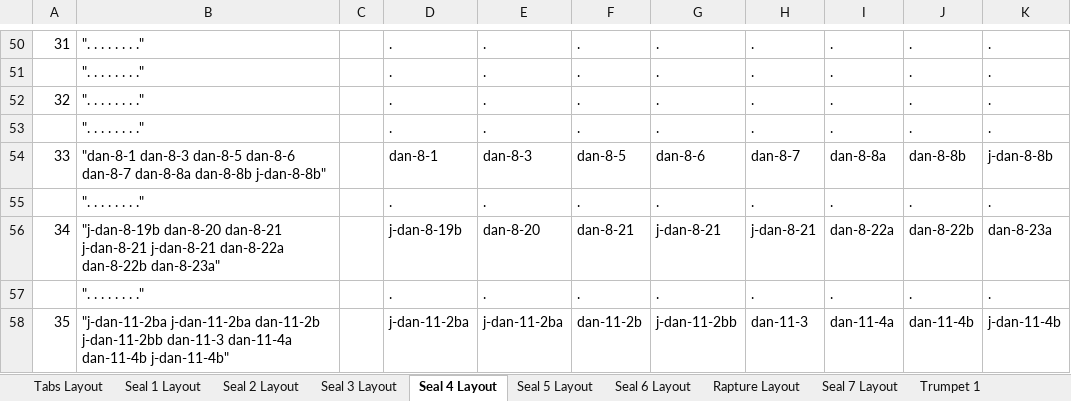
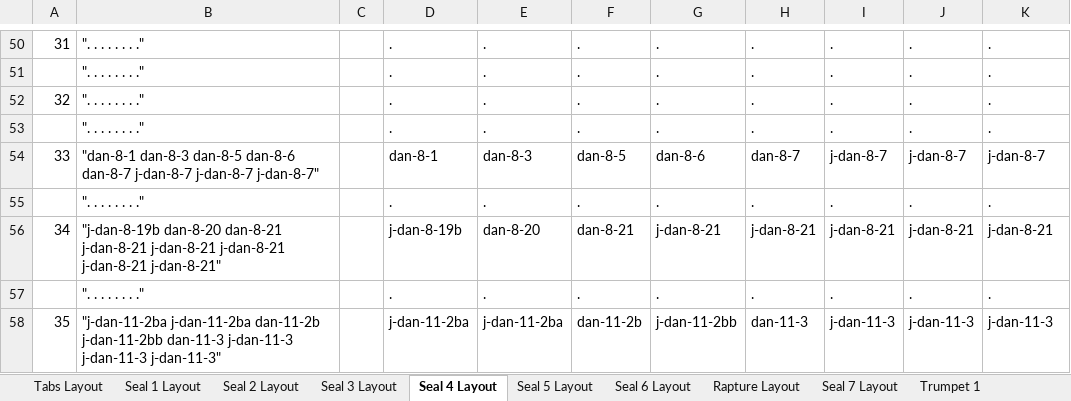
Before and after one commit to Jaco-Campher/GodOnly, an Excel workbook: Go/Data/Layouts.xlsx, sheet Seal 4 Layout, drawn as a sheet; only a part is shown, gaps mark what is left out; values as stored, in another font and other column widths than the file's, no borders; the diff names each change by its address in the sheet, - before the commit and + after, or states it on an @@ line.

```diff
--- a/Go/Data/Layouts.xlsx (sheet Seal 4 Layout)
+++ b/Go/Data/Layouts.xlsx (sheet Seal 4 Layout)
-B54: …dan-8-6 dan-8-7 dan-8-8a dan-8-8b j-dan-8-8b"
+B54: …dan-8-6 dan-8-7 j-dan-8-7 j-dan-8-7 j-dan-8-7"
-I54: dan-8-8a
+I54: j-dan-8-7
-J54: dan-8-8b
+J54: j-dan-8-7
-K54: j-dan-8-8b
+K54: j-dan-8-7
-B56: …j-dan-8-21 j-dan-8-21 dan-8-22a dan-8-22b dan-8-23a"
+B56: …j-dan-8-21 j-dan-8-21 j-dan-8-21 j-dan-8-21 j-dan-8-21"
-I56: dan-8-22a
+I56: j-dan-8-21
-J56: dan-8-22b
+J56: j-dan-8-21
-K56: dan-8-23a
+K56: j-dan-8-21
-B58: …j-dan-11-2bb dan-11-3 dan-11-4a dan-11-4b j-dan-11-4b"
+B58: …j-dan-11-2bb dan-11-3 j-dan-11-3 j-dan-11-3 j-dan-11-3"
-I58: dan-11-4a
+I58: j-dan-11-3
-J58: dan-11-4b
+J58: j-dan-11-3
-K58: j-dan-11-4b
+K58: j-dan-11-3
```
Also changed, not shown: sheet Seal 7 Layout, sheet Rapture Layout, sheet Tabs Layout, sheet Trumpet 2, other sheet tabs, 19 other files.
